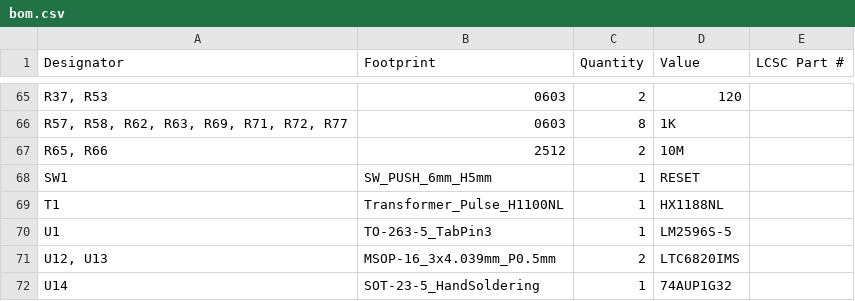
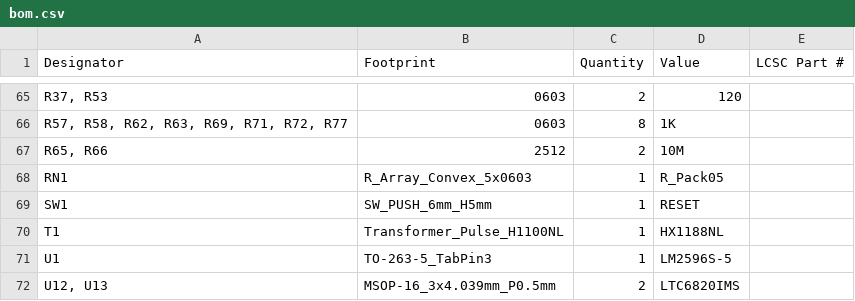
Before and after one commit to PUT-Motorsport/PUTM_EV_BMS_HV_2023, a CSV file: hardware/production/bom.csv, drawn as a sheet; only a part is shown, gaps mark what is left out; the shorter side is filled out with more unchanged rows; the diff names each change by its address in the sheet, - before the commit and + after, or states it on an @@ line.

```diff
--- a/hardware/production/bom.csv
+++ b/hardware/production/bom.csv
+row 68: RN1 | R_Array_Convex_5x0603 | 1 | R_Pack05
```
Also changed, not shown: 5 other files.
